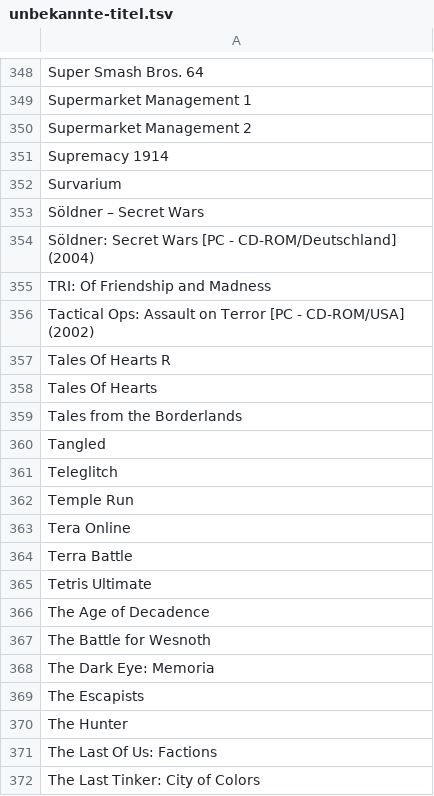
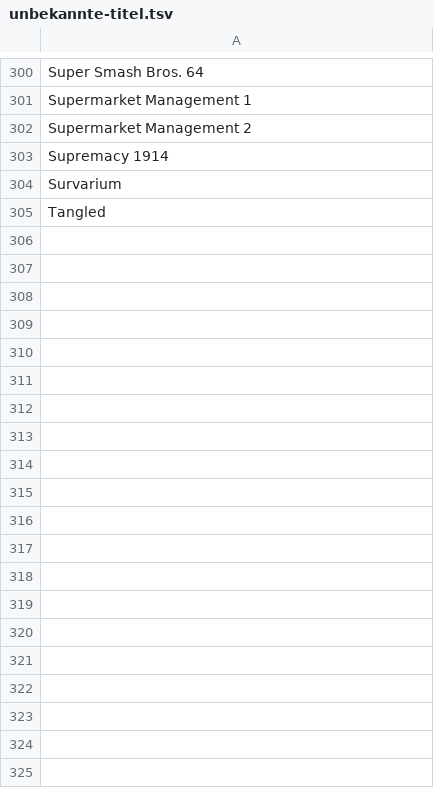
Before and after one commit to VDVC/Survey, a TSV file: daten/2014/unbekannte-titel.tsv, drawn as a sheet; only a part is shown, gaps mark what is left out; removed rows and columns are numbered as before the commit, all else as after; the diff covers the shown part only; the diff names each change by its address in the sheet, - before the commit and + after, or states it on an @@ line.

```diff
--- a/daten/2014/unbekannte-titel.tsv
+++ b/daten/2014/unbekannte-titel.tsv
-row 353: Söldner – Secret Wars
-row 354: Söldner: Secret Wars [PC - CD-ROM/Deutschland] (2004)
-row 355: TRI: Of Friendship and Madness
-row 356: Tactical Ops: Assault on Terror [PC - CD-ROM/USA] (2002)
-row 357: Tales Of Hearts R
-row 358: Tales Of Hearts
-row 359: Tales from the Borderlands
-row 361: Teleglitch
-row 362: Temple Run
-row 363: Tera Online
-row 364: Terra Battle
-row 365: Tetris Ultimate
-row 366: The Age of Decadence
-row 367: The Battle for Wesnoth
-row 368: The Dark Eye: Memoria
-row 369: The Escapists
-row 370: The Hunter
-row 371: The Last Of Us: Factions
-row 372: The Last Tinker: City of Colors
```
Also changed, not shown: 1 added row, 120 removed rows and 5 edited cells elsewhere in this file, daten/no-ogdb.tsv, daten/schreibweisen.tsv, 1 other file.
